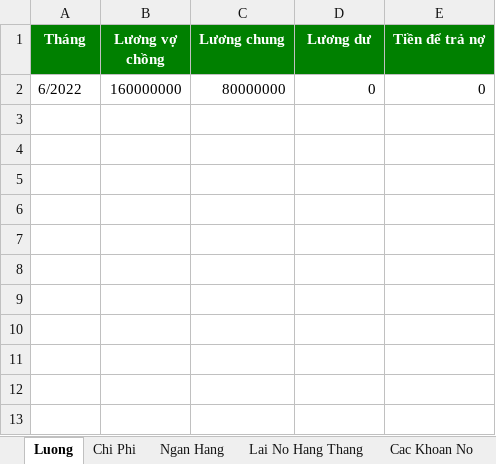
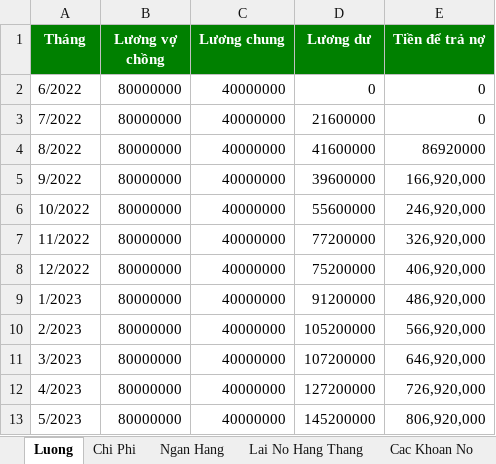
Before and after one commit to ducquang2/Payment-Management, an Excel workbook: OutPut.xlsx, sheet Luong, drawn as a sheet; values as stored, in another font and other column widths than the file's, no borders; the diff names each change by its address in the sheet, - before the commit and + after, or states it on an @@ line.

```diff
--- a/OutPut.xlsx (sheet Luong)
+++ b/OutPut.xlsx (sheet Luong)
-B2 (Lương vợ chồng): 160000000
+B2 (Lương vợ chồng): 80000000
-C2 (Lương chung): 80000000
+C2 (Lương chung): 40000000
+row 3: 7/2022 | 80000000 | 40000000 | 21600000 | 0
+row 4: 8/2022 | 80000000 | 40000000 | 41600000 | 86920000
+row 5: 9/2022 | 80000000 | 40000000 | 39600000 | 166,920,000
+row 6: 10/2022 | 80000000 | 40000000 | 55600000 | 246,920,000
+row 7: 11/2022 | 80000000 | 40000000 | 77200000 | 326,920,000
+row 8: 12/2022 | 80000000 | 40000000 | 75200000 | 406,920,000
+row 9: 1/2023 | 80000000 | 40000000 | 91200000 | 486,920,000
+row 10: 2/2023 | 80000000 | 40000000 | 105200000 | 566,920,000
+row 11: 3/2023 | 80000000 | 40000000 | 107200000 | 646,920,000
+row 12: 4/2023 | 80000000 | 40000000 | 127200000 | 726,920,000
+row 13: 5/2023 | 80000000 | 40000000 | 145200000 | 806,920,000
```
Also changed, not shown: sheet Chi Phi, sheet Lai No Hang Thang, sheet Ngan Hang, sheet Cac Khoan No, Test.xlsx, 6 other files.
